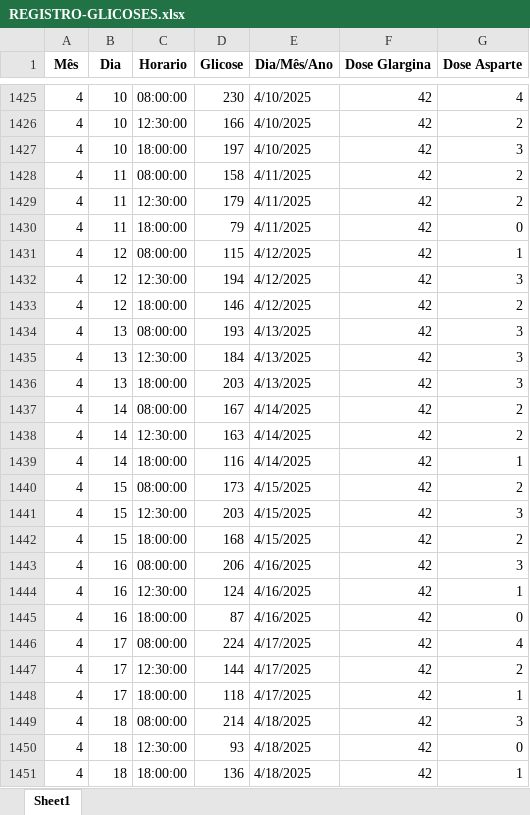
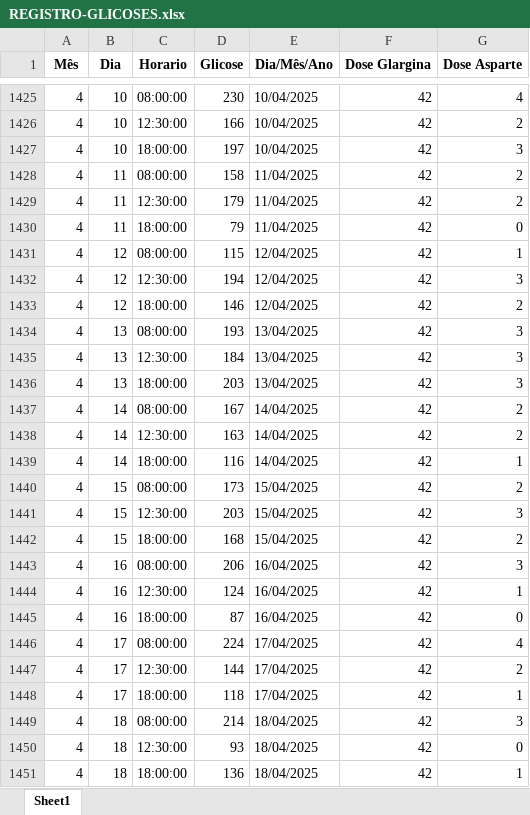
Before and after one commit to maikselau/Medglic, an Excel workbook: REGISTRO-GLICOSES.xlsx, sheet Sheet1, drawn as a sheet; only a part is shown, gaps mark what is left out; values as stored, in another font and other column widths than the file's, no borders; the diff covers the shown part only; the diff names each change by its address in the sheet, - before the commit and + after, or states it on an @@ line.

```diff
--- a/REGISTRO-GLICOSES.xlsx (sheet Sheet1)
+++ b/REGISTRO-GLICOSES.xlsx (sheet Sheet1)
-E1425:E1427 (Dia/Mês/Ano): 4/10/2025
+E1425:E1427 (Dia/Mês/Ano): 10/04/2025
-E1428:E1430 (Dia/Mês/Ano): 4/11/2025
+E1428:E1430 (Dia/Mês/Ano): 11/04/2025
-E1431:E1433 (Dia/Mês/Ano): 4/12/2025
+E1431:E1433 (Dia/Mês/Ano): 12/04/2025
-E1434:E1436 (Dia/Mês/Ano): 4/13/2025
+E1434:E1436 (Dia/Mês/Ano): 13/04/2025
-E1437:E1439 (Dia/Mês/Ano): 4/14/2025
+E1437:E1439 (Dia/Mês/Ano): 14/04/2025
-E1440:E1442 (Dia/Mês/Ano): 4/15/2025
+E1440:E1442 (Dia/Mês/Ano): 15/04/2025
-E1443:E1445 (Dia/Mês/Ano): 4/16/2025
+E1443:E1445 (Dia/Mês/Ano): 16/04/2025
-E1446:E1448 (Dia/Mês/Ano): 4/17/2025
+E1446:E1448 (Dia/Mês/Ano): 17/04/2025
-E1449:E1451 (Dia/Mês/Ano): 4/18/2025
+E1449:E1451 (Dia/Mês/Ano): 18/04/2025
```
Also changed, not shown: 63 edited cells elsewhere in this sheet.
